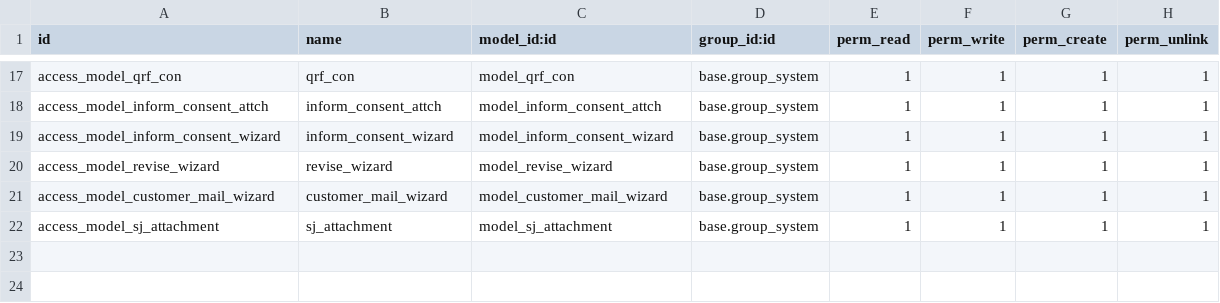
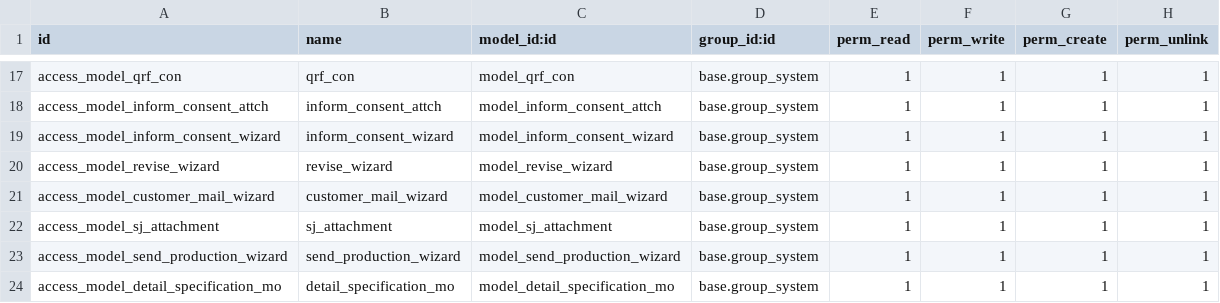
Before and after one commit to ivanvincent/odoo_14_altinexpd, a CSV file: master_specifications/security/ir.model.access.csv, drawn as a sheet; only a part is shown, gaps mark what is left out; the diff names each change by its address in the sheet, - before the commit and + after, or states it on an @@ line.

```diff
--- a/master_specifications/security/ir.model.access.csv
+++ b/master_specifications/security/ir.model.access.csv
+row 23: access_model_send_production_wizard | send_production_wizard | model_send_production_wizard | base.group_system | 1 | 1 | 1 | 1
+row 24: access_model_detail_specification_mo | detail_specification_mo | model_detail_specification_mo | base.group_system | 1 | 1 | 1 | 1
```
Also changed, not shown: 10 other files.
